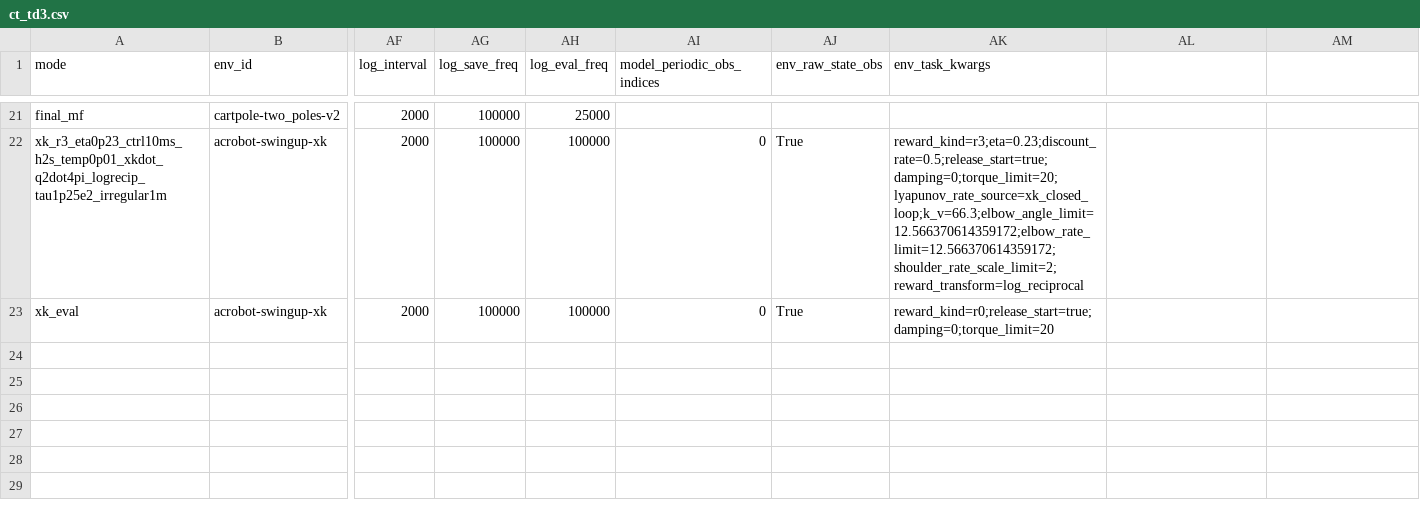
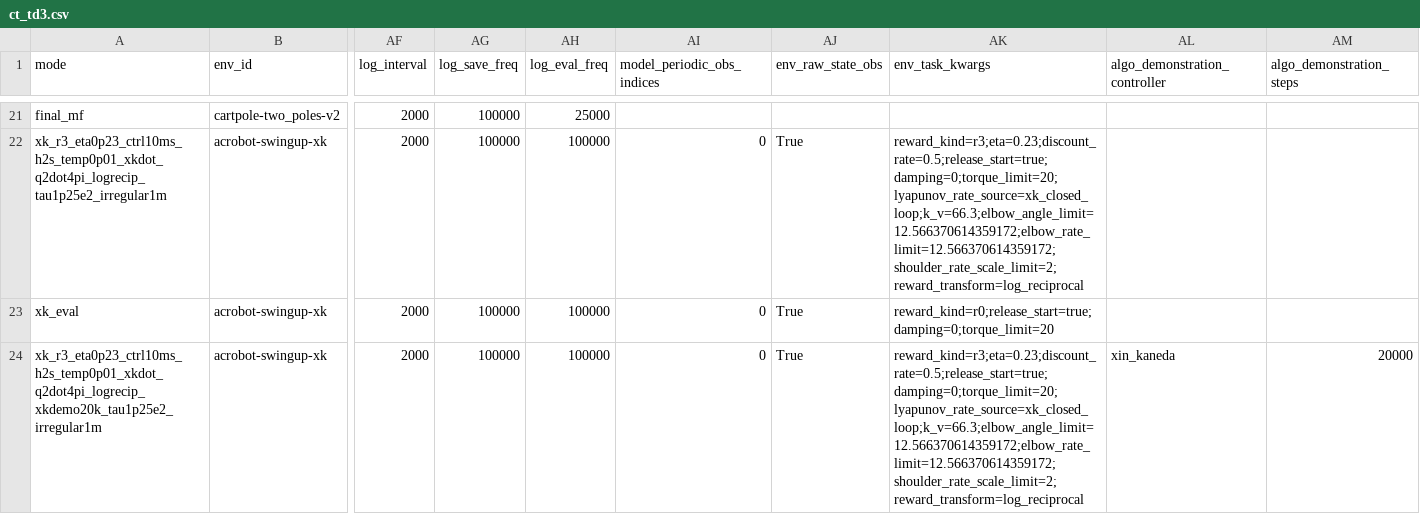
Before and after one commit to sebale16/ct-rl, a CSV file: benchmarks/hyperparams/ct_td3.csv, drawn as a sheet; only a part is shown, gaps mark what is left out; rows hold the shown columns only; the diff names each change by its address in the sheet, - before the commit and + after, or states it on an @@ line.

Commit message:
Add demo-seeded runs for sac, ct_td3, and td3
Extends the xin_kaneda demonstration-policy replay-buffer warm start
(previously CTSAC-only) to CTTD3 and SB3's SAC/TD3, and adds a
demo-seeded irregular1m mode for each alongside their existing baseline.

- algorithms/ct_td3.py: add demonstration_policy/demonstration_steps and
  a _sample_action override, identical to algorithms.ct_sac.CTSAC's
  (minus the imitation-loss term, which CTTD3 doesn't implement).
- common/demonstration.py: build_demonstration_policy, extracted from
  benchmarks/run_ct_rl.py's _build_demonstration_policy (was CTSAC-only)
  so ct_td3/sac/td3 can build the same controller.
- common/sb3_demo.py: DemoSeededOffPolicyMixin + demo_seeded_class,
  the SB3-side equivalent of the CT algorithms' _sample_action override
  (SB3's constructors have a closed kwarg list, so the demonstration
  attributes are set on the instance after construction/load instead of
  threaded through __init__).
- benchmarks/run_discrete_rl.py: pop demonstration_controller/steps from
  algo_kwargs, build the policy, and wrap the model class via
  demo_seeded_class when set.
- benchmarks/hyperparams/{ct_td3,sac,td3}.csv: new
  algo_demonstration_controller/algo_demonstration_steps (ct_td3) or
  demonstration_controller/demonstration_steps (sac/td3, matching those
  files' existing unprefixed algo-column convention) columns, plus a new
  ..._xkdemo20k_tau1p25e2_irregular1m row per file.

Also fixes a real gap this surfaced: the ct_td3/sac/td3 baseline rows
had no env_raw_state_obs=True (unlike ct_sac/ct_td3's own baseline),
so they were silently training on a different observation than the CT
algorithms, and xin_kaneda (which needs the raw [q1,q2,qdot1,qdot2]
state) couldn't seed them at all. Added env_raw_state_obs=True to the
sac/td3 baseline rows (ct_td3's baseline already had it), and to
run_discrete_rl.py's make_env, which was dropping raw_state_obs from
env_meta entirely (missing from its DMC kwargs allow-list).

```diff
--- a/benchmarks/hyperparams/ct_td3.csv
+++ b/benchmarks/hyperparams/ct_td3.csv
-AL1: (empty)
+AL1: algo_demonstration_controller
-AM1: (empty)
+AM1: algo_demonstration_steps
+row 24: xk_r3_eta0p23_ctrl10ms_h2s_temp0p01_xkdot_q2dot4pi_logrecip_xkdemo20k_tau1p25e2_irregular1m | acrobot-swingup-xk | 2000 | 100000 | 100000 | 0 | True | reward_kind=r3;eta=0.23;discount_rate=0.5;release_start=true;damping=0;torque_limit=20;lyapunov_rate_source=xk_closed_loop;k_v=66.3;elbow_angle_limit=12.566370614359172;elbow_rate_limit=12.566370614359172;shoulder_rate_scale_limit=2;reward_transform=log_reciprocal | xin_kaneda | 20000
```
Also changed, not shown: benchmarks/hyperparams/sac.csv, benchmarks/hyperparams/td3.csv, 9 other files.
